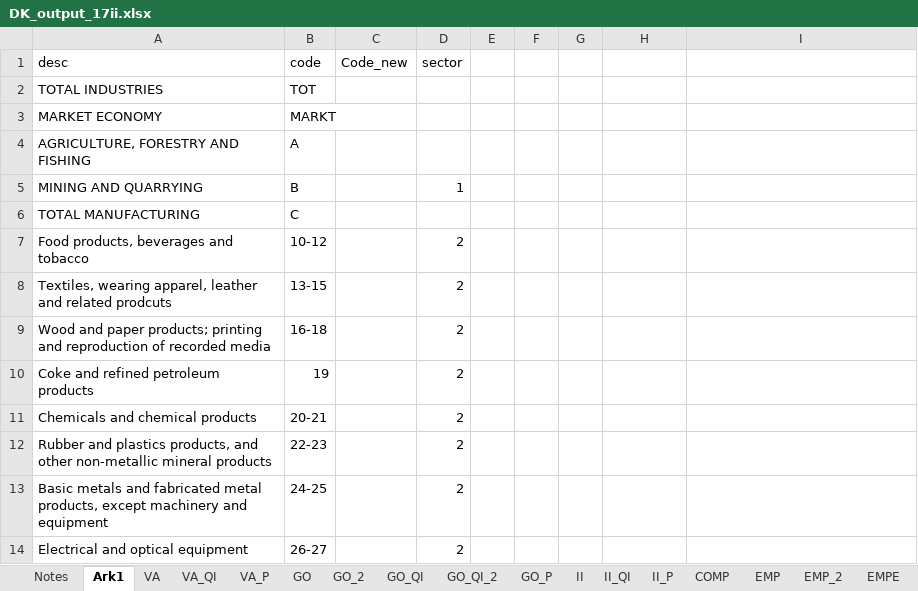
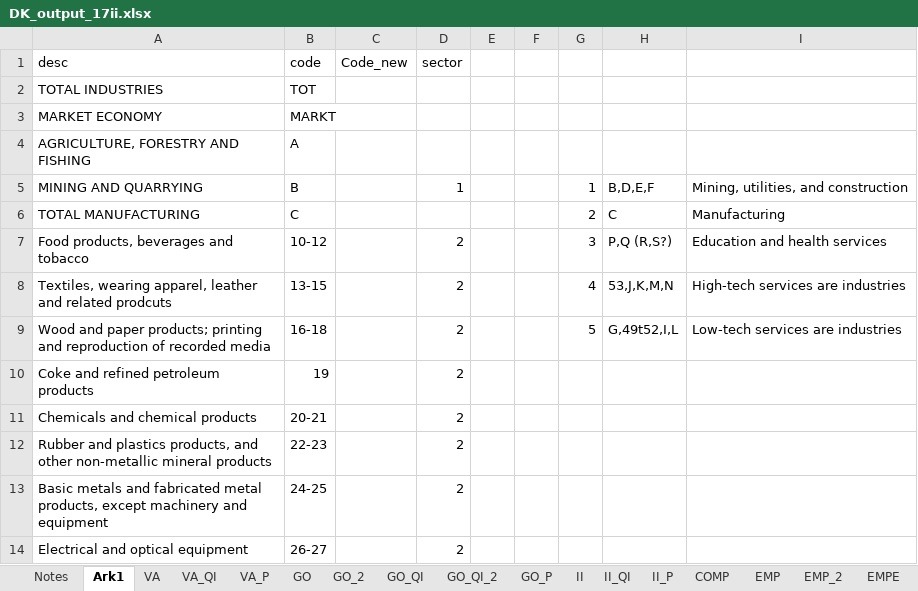
Before and after one commit to erikmnielsen/Speciale-oecon, an Excel workbook: DK_output_17ii.xlsx, sheet Ark1, drawn as a sheet; only a part is shown; values as stored, in another font and other column widths than the file's, no cell formats; the diff names each change by its address in the sheet, - before the commit and + after, or states it on an @@ line.

```diff
--- a/DK_output_17ii.xlsx (sheet Ark1)
+++ b/DK_output_17ii.xlsx (sheet Ark1)
-G5: (empty)
+G5: 1
-H5: (empty)
+H5: B,D,E,F
-I5: (empty)
+I5: Mining, utilities, and construction
-G6: (empty)
+G6: 2
-H6: (empty)
+H6: C
-I6: (empty)
+I6: Manufacturing
-G7: (empty)
+G7: 3
-H7: (empty)
+H7: P,Q (R,S?)
-I7: (empty)
+I7: Education and health services
-G8: (empty)
+G8: 4
-H8: (empty)
+H8: 53,J,K,M,N
-I8: (empty)
+I8: High-tech services are industries
-G9: (empty)
+G9: 5
-H9: (empty)
+H9: G,49t52,I,L
-I9: (empty)
+I9: Low-tech services are industries
```
Also changed, not shown: cell formats.
